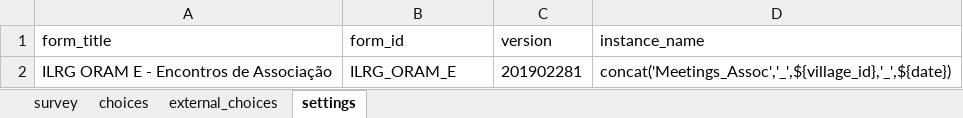
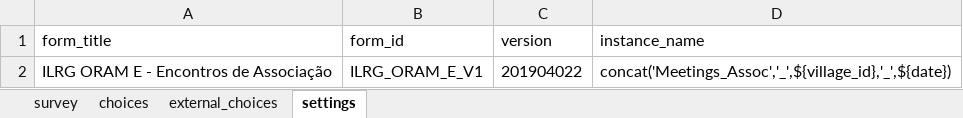
Before and after one commit to TerraFirmaMozambique/ILRG_ORAM_odk_forms, an Excel workbook: ILRG_ORAM_E_encontros_assocs/ILRG_ORAM_E_encontros_assocs-media/ILRG_ORAM_E_encontros_assocs.xlsx, sheet settings, drawn as a sheet; values as stored, in another font and other column widths than the file's, no borders; the diff names each change by its address in the sheet, - before the commit and + after, or states it on an @@ line.

```diff
--- a/ILRG_ORAM_E_encontros_assocs/ILRG_ORAM_E_encontros_assocs-media/ILRG_ORAM_E_encontros_assocs.xlsx (sheet settings)
+++ b/ILRG_ORAM_E_encontros_assocs/ILRG_ORAM_E_encontros_assocs-media/ILRG_ORAM_E_encontros_assocs.xlsx (sheet settings)
-B2 (form_id): ILRG_ORAM_E
+B2 (form_id): ILRG_ORAM_E_V1
-C2 (version): 201902281
+C2 (version): 201904022
```
Also changed, not shown: sheet external_choices, sheet survey, ILRG_ORAM_D_encontros/ILRG_ORAM_D_encontros-media/ILRG_ORAM_D_encontros.xlsx, 15 other files.
